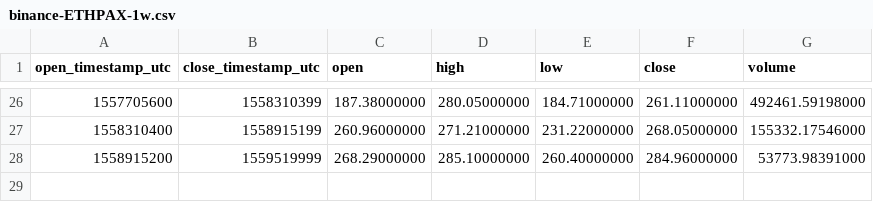
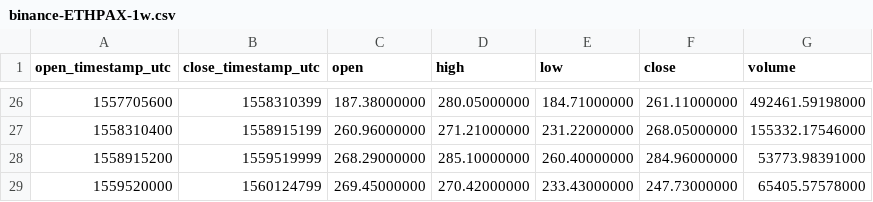
Before and after one commit to cryptobigbro/binance-ETHPAX, a CSV file: binance-ETHPAX-1w.csv, drawn as a sheet; only a part is shown, gaps mark what is left out; the diff names each change by its address in the sheet, - before the commit and + after, or states it on an @@ line.

```diff
--- a/binance-ETHPAX-1w.csv
+++ b/binance-ETHPAX-1w.csv
+row 29: 1559520000 | 1560124799 | 269.45000000 | 270.42000000 | 233.43000000 | 247.73000000 | 65405.57578000
```
Also changed, not shown: binance-ETHPAX-1d.csv, binance-ETHPAX-1h.csv.
